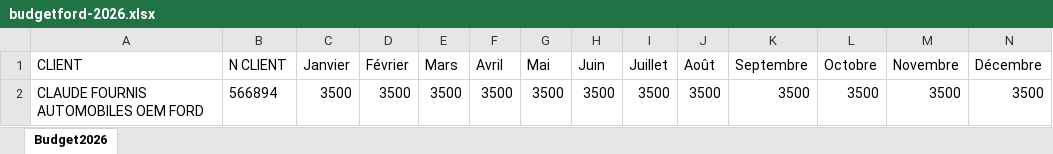
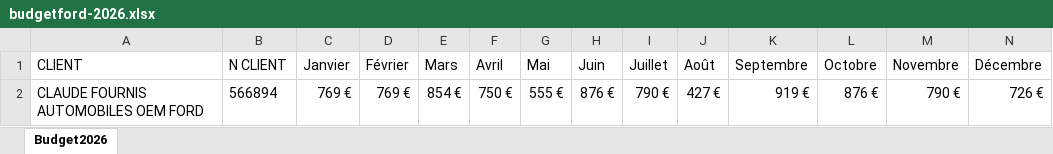
Before and after one commit to lgarciia/Portail-Commercial-KENT, an Excel workbook: budgetford-2026.xlsx, sheet Budget2026, drawn as a sheet; only a part is shown; values as stored, in another font and other column widths than the file's, no borders; removed rows and columns are numbered as before the commit, all else as after; rows hold the shown columns only; the diff names each change by its address in the sheet, - before the commit and + after, or states it on an @@ line.

```diff
--- a/budgetford-2026.xlsx (sheet Budget2026)
+++ b/budgetford-2026.xlsx (sheet Budget2026)
-row 2: CLAUDE FOURNIS AUTOMOBILES OEM FORD | 566894 | 3500 | 3500 | 3500 | 3500 | 3500 | 3500 | 3500 | 3500 | 3500 | 3500 | 3500 | 3500
+row 2: CLAUDE FOURNIS AUTOMOBILES OEM FORD | 566894 | 769 € | 769 € | 854 € | 750 € | 555 € | 876 € | 790 € | 427 € | 919 € | 876 € | 790 € | 726 €
```
Also changed, not shown: budgetdirect-2026.xlsx, budgetgueudet-2026.xlsx.
